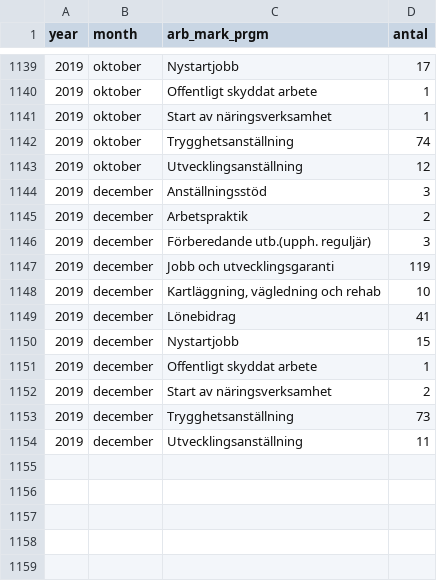
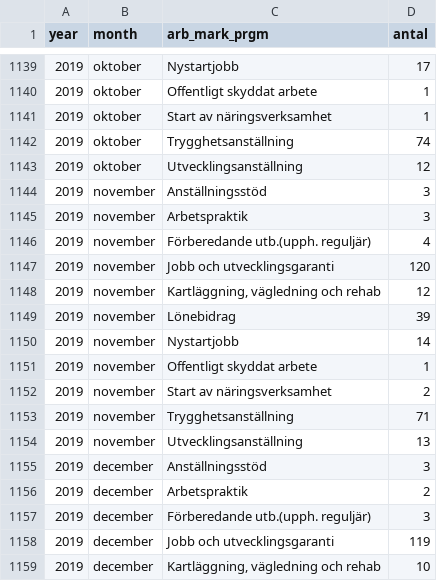
Before and after one commit to MansMeg/DIK_analys, a CSV file: Data/arb_prgm_a.csv, drawn as a sheet; only a part is shown, gaps mark what is left out; the shorter side is filled out with more unchanged rows.

```diff
--- a/Data/arb_prgm_a.csv
+++ b/Data/arb_prgm_a.csv
@@ -1143,2 +1143,13 @@
 2019,"oktober","Utvecklingsanställning",12
+2019,"november","Anställningsstöd",3
+2019,"november","Arbetspraktik",3
+2019,"november","Förberedande utb.(upph. reguljär)",4
+2019,"november","Jobb och utvecklingsgaranti",120
+2019,"november","Kartläggning, vägledning och rehab",12
+2019,"november","Lönebidrag",39
+2019,"november","Nystartjobb",14
+2019,"november","Offentligt skyddat arbete",1
+2019,"november","Start av näringsverksamhet",2
+2019,"november","Trygghetsanställning",71
+2019,"november","Utvecklingsanställning",13
 2019,"december","Anställningsstöd",3
```
Also changed, not shown: Data/arb_prgm_b.csv, Data/ers_by_age.csv, 5 other files.
